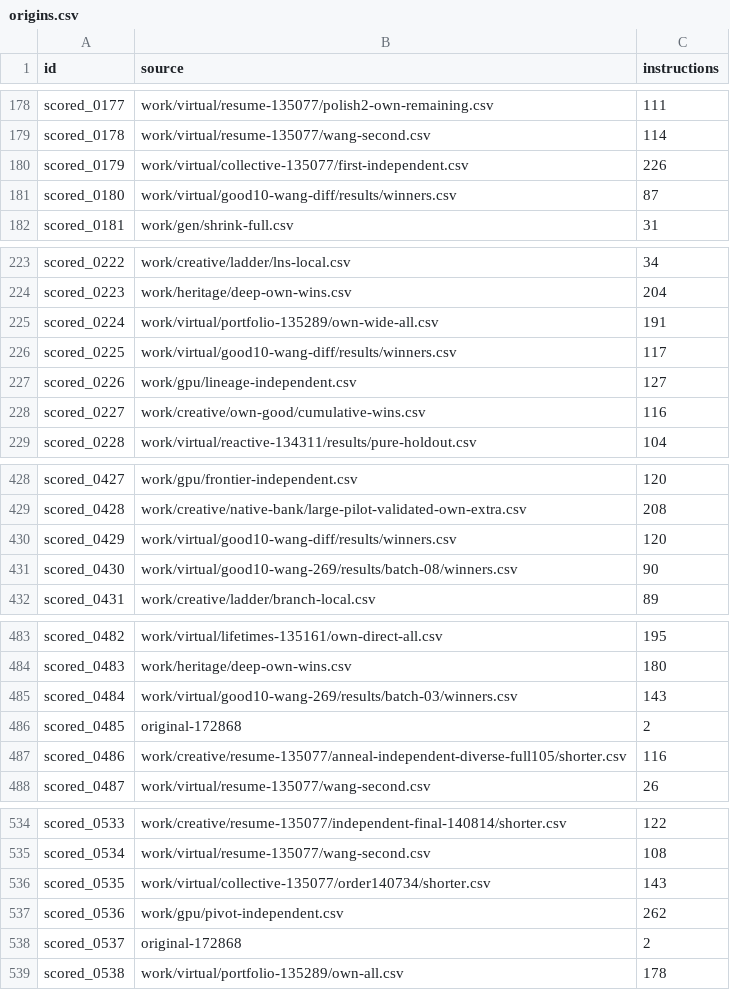
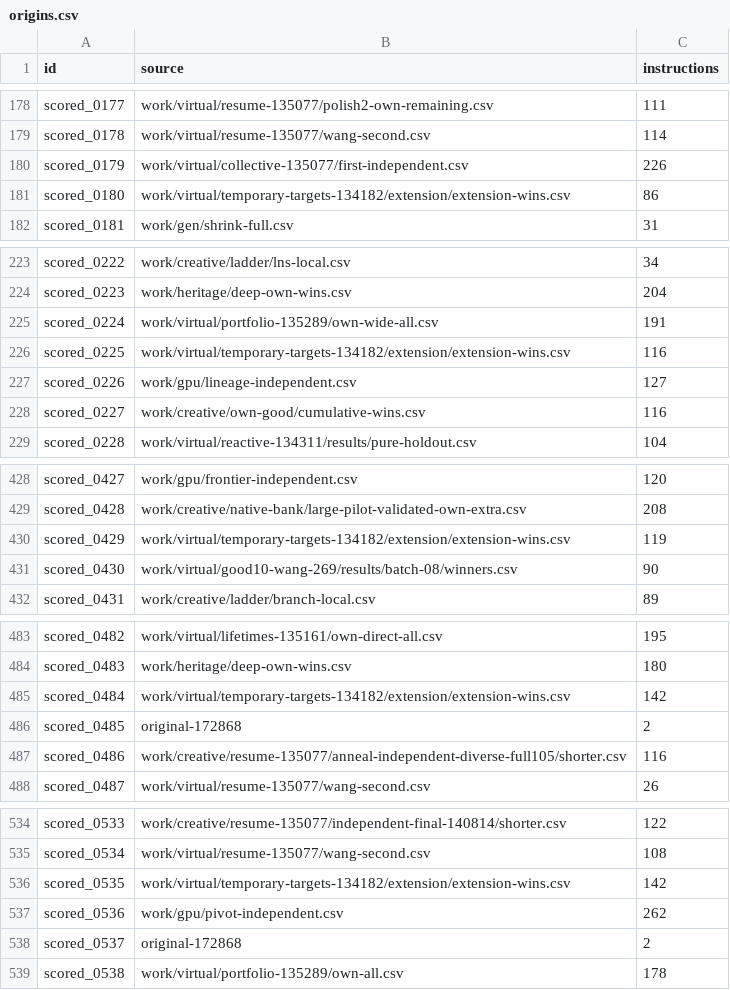
Before and after one commit to Doubao-of-hy/Santa_2026, a CSV file: origins.csv, drawn as a sheet; only a part is shown, gaps mark what is left out; the diff covers the shown part only.

Commit message:
Finish all remaining temporary-target cases and publish 140694 independent steps

```diff
--- a/origins.csv
+++ b/origins.csv
@@ -180,3 +180,3 @@ scored_0178,work/virtual/resume-135077/wang-second.csv,114
 scored_0179,work/virtual/collective-135077/first-independent.csv,226
-scored_0180,work/virtual/good10-wang-diff/results/winners.csv,87
+scored_0180,work/virtual/temporary-targets-134182/extension/extension-wins.csv,86
 scored_0181,work/gen/shrink-full.csv,31
@@ -225,3 +225,3 @@ scored_0223,work/heritage/deep-own-wins.csv,204
 scored_0224,work/virtual/portfolio-135289/own-wide-all.csv,191
-scored_0225,work/virtual/good10-wang-diff/results/winners.csv,117
+scored_0225,work/virtual/temporary-targets-134182/extension/extension-wins.csv,116
 scored_0226,work/gpu/lineage-independent.csv,127
@@ -429,3 +429,3 @@ scored_0427,work/gpu/frontier-independent.csv,120
 scored_0428,work/creative/native-bank/large-pilot-validated-own-extra.csv,208
-scored_0429,work/virtual/good10-wang-diff/results/winners.csv,120
+scored_0429,work/virtual/temporary-targets-134182/extension/extension-wins.csv,119
 scored_0430,work/virtual/good10-wang-269/results/batch-08/winners.csv,90
@@ -484,3 +484,3 @@ scored_0482,work/virtual/lifetimes-135161/own-direct-all.csv,195
 scored_0483,work/heritage/deep-own-wins.csv,180
-scored_0484,work/virtual/good10-wang-269/results/batch-03/winners.csv,143
+scored_0484,work/virtual/temporary-targets-134182/extension/extension-wins.csv,142
 scored_0485,original-172868,2
@@ -535,3 +535,3 @@ scored_0533,work/creative/resume-135077/independent-final-140814/shorter.csv,122
 scored_0534,work/virtual/resume-135077/wang-second.csv,108
-scored_0535,work/virtual/collective-135077/order140734/shorter.csv,143
+scored_0535,work/virtual/temporary-targets-134182/extension/extension-wins.csv,142
 scored_0536,work/gpu/pivot-independent.csv,262
```
Also changed, not shown: 6 edited cells elsewhere in this file, collaboration/puzzle-bounds.csv, public-assisted/origins.csv, 13 other files.
